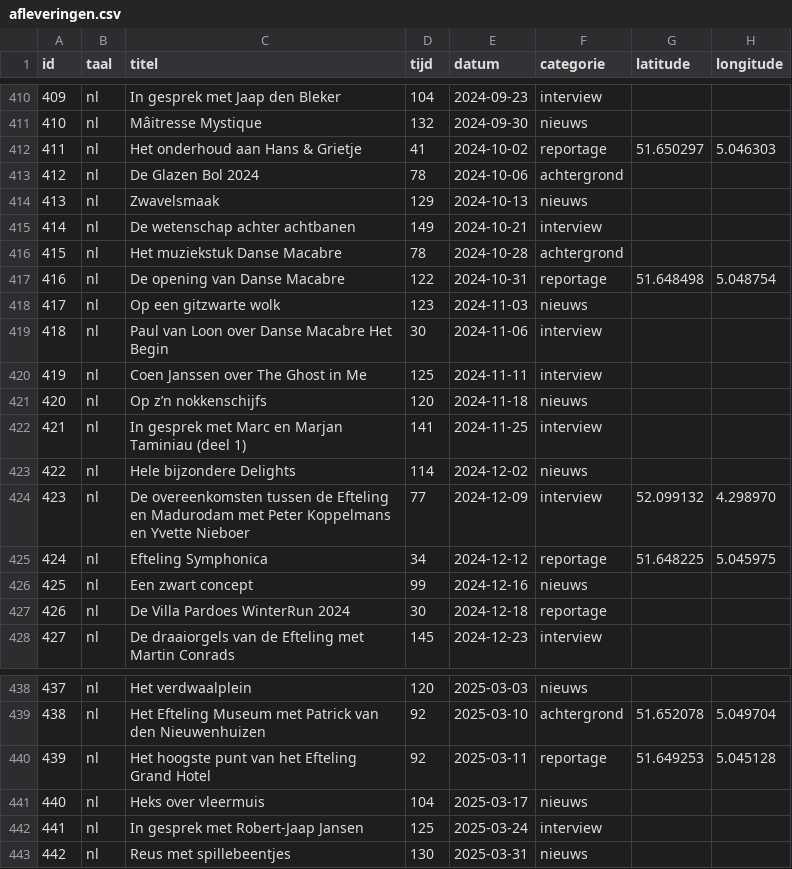
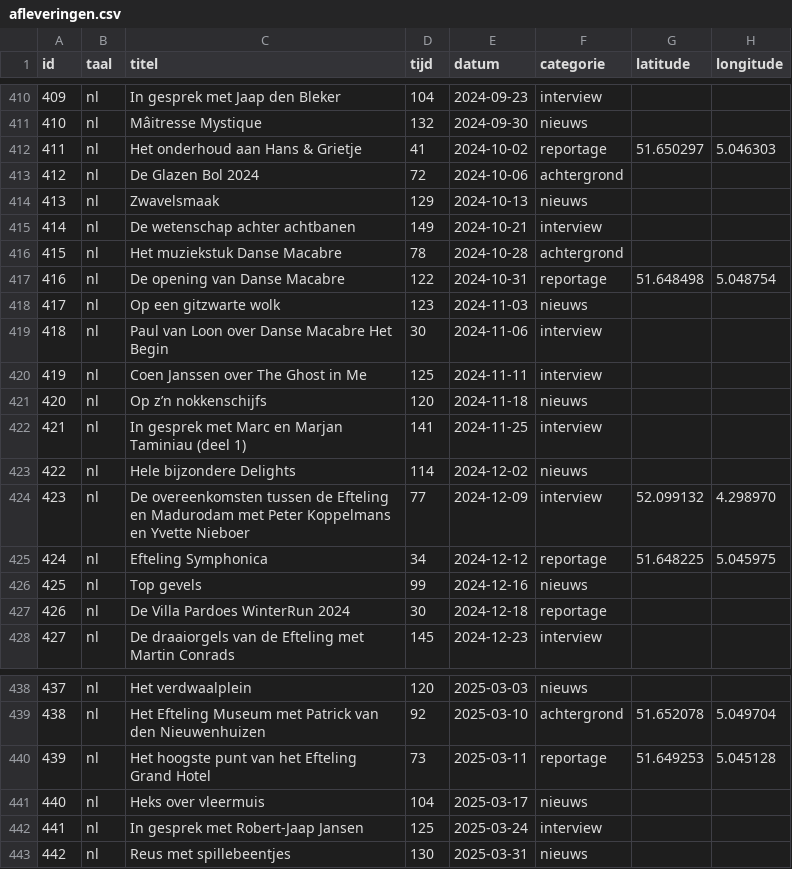
Before and after one commit to SjorsHartwijk/kleineboodschap, a CSV file: afleveringen.csv, drawn as a sheet; only a part is shown, gaps mark what is left out; the diff covers the shown part only.

```diff
--- a/afleveringen.csv
+++ b/afleveringen.csv
@@ -412,3 +412,3 @@ id,taal,titel,tijd,datum,categorie,latitude,longitude
 411,nl,Het onderhoud aan Hans & Grietje,41,2024-10-02,reportage,51.650297,5.046303
-412,nl,De Glazen Bol 2024,78,2024-10-06,achtergrond
+412,nl,De Glazen Bol 2024,72,2024-10-06,achtergrond
 413,nl,Zwavelsmaak,129,2024-10-13,nieuws
@@ -425,3 +425,3 @@ id,taal,titel,tijd,datum,categorie,latitude,longitude
 424,nl,Efteling Symphonica,34,2024-12-12,reportage,51.648225,5.045975
-425,nl,Een zwart concept,99,2024-12-16,nieuws
+425,nl,Top gevels,99,2024-12-16,nieuws
 426,nl,De Villa Pardoes WinterRun 2024,30,2024-12-18,reportage
@@ -439,3 +439,3 @@ id,taal,titel,tijd,datum,categorie,latitude,longitude
 438,nl,Het Efteling Museum met Patrick van den Nieuwenhuizen,92,2025-03-10,achtergrond,51.652078,5.049704
-439,nl,Het hoogste punt van het Efteling Grand Hotel,92,2025-03-11,reportage,51.649253,5.045128
+439,nl,Het hoogste punt van het Efteling Grand Hotel,73,2025-03-11,reportage,51.649253,5.045128
 440,nl,Heks over vleermuis,104,2025-03-17,nieuws
```
Also changed, not shown: 11 edited cells elsewhere in this file, 8 other files.
